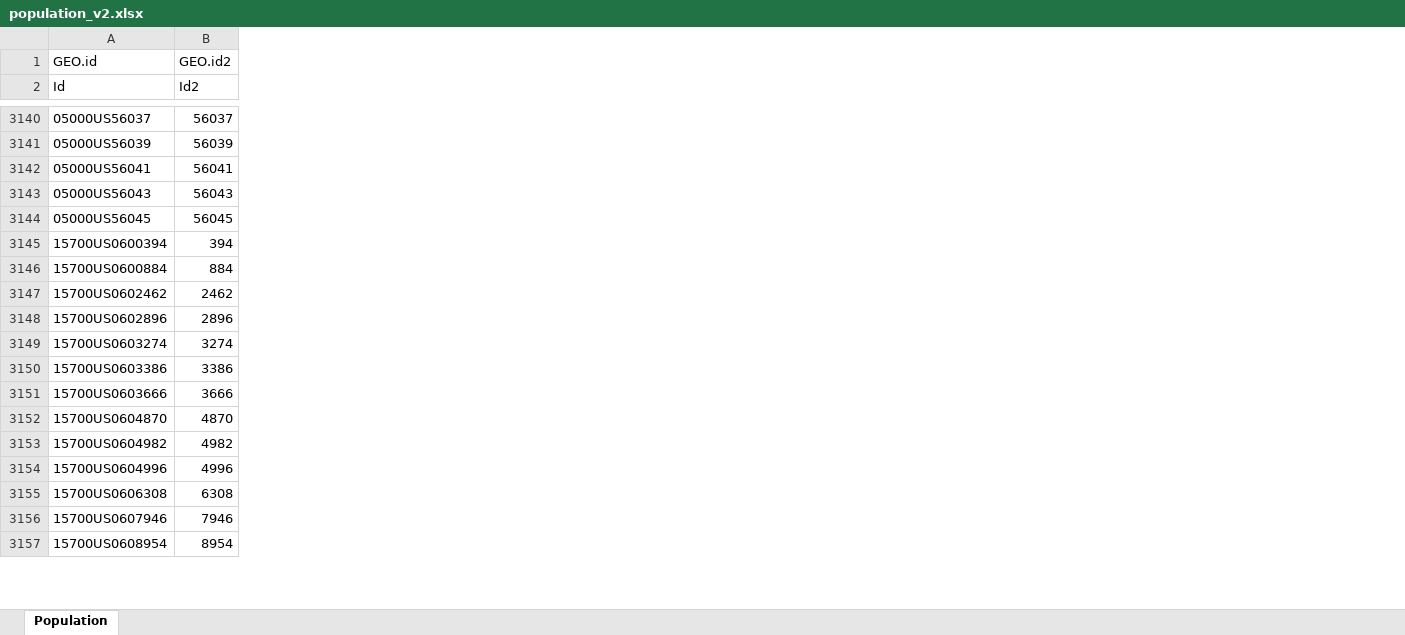
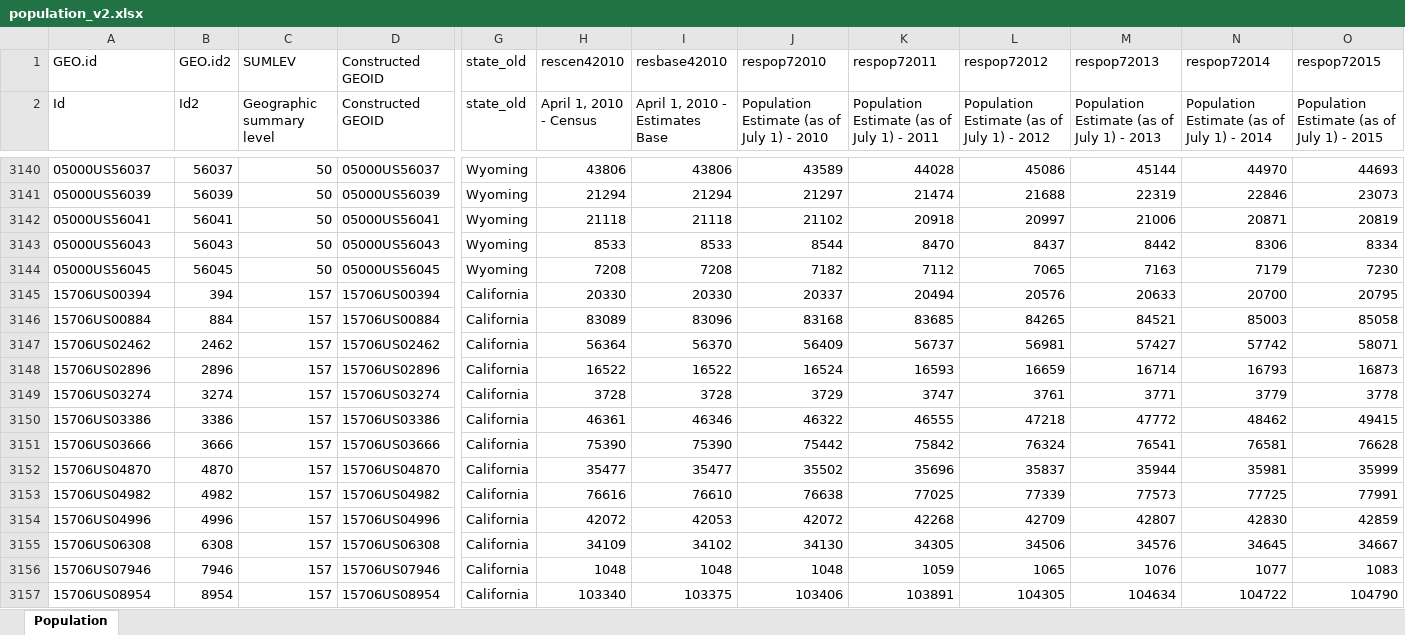
Before and after one commit to raddick/maps, an Excel workbook: usanew/usa2016_try2/population_v2.xlsx, sheet Population, drawn as a sheet; only a part is shown, gaps mark what is left out; values as stored, in another font and other column widths than the file's, no borders; conditional formats not drawn; the diff covers the shown part only; the diff names each change by its address in the sheet, - before the commit and + after, or states it on an @@ line.

Commit message:
Redacted maps plus some changes to new states

```diff
--- a/usanew/usa2016_try2/population_v2.xlsx (sheet Population)
+++ b/usanew/usa2016_try2/population_v2.xlsx (sheet Population)
@@ column C (Geographic summary level) unhidden, row 1: SUMLEV; rows 3140-3157: 50 | 50 | 50 | 50 | 50 | 157 | 157 | 157 | 157 | 157 | 157 | 157 | 157 | 157 | 157 | 157 | 157 | 157 @@
@@ column D (Constructed GEOID) unhidden, row 1: Constructed GEOID; rows 3140-3157: 05000US56037 | 05000US56039 | 05000US56041 | 05000US56043 | 05000US56045 | 15706US00394 | 15706US00884 | 15706US02462 | 15706US02896 | 15706US03274 | 15706US03386 | 15706US03666 | 15706US04870 | 15706US04982 | 15706US04996 | 15706US06308 | 15706US07946 | 15706US08954 @@
@@ column G (state_old) unhidden, row 1: state_old; rows 3140-3157: Wyoming | Wyoming | Wyoming | Wyoming | Wyoming | California | California | California | California | California | California | California | California | California | California | California | California | California @@
@@ column H (April 1, 2010 - Census) unhidden, row 1: rescen42010; rows 3140-3157: 43806 | 21294 | 21118 | 8533 | 7208 | 20330 | 83089 | 56364 | 16522 | 3728 | 46361 | 75390 | 35477 | 76616 | 42072 | 34109 | 1048 | 103340 @@
@@ column I (April 1, 2010 - Estimates Base) unhidden, row 1: resbase42010; rows 3140-3157: 43806 | 21294 | 21118 | 8533 | 7208 | 20330 | 83096 | 56370 | 16522 | 3728 | 46346 | 75390 | 35477 | 76610 | 42053 | 34102 | 1048 | 103375 @@
@@ column J unhidden, rows 1-2: respop72010 | Population Estimate (as of July 1) - 2010; rows 3140-3157: 43589 | 21297 | 21102 | 8544 | 7182 | 20337 | 83168 | 56409 | 16524 | 3729 | 46322 | 75442 | 35502 | 76638 | 42072 | 34130 | 1048 | 103406 @@
@@ column K unhidden, rows 1-2: respop72011 | Population Estimate (as of July 1) - 2011; rows 3140-3157: 44028 | 21474 | 20918 | 8470 | 7112 | 20494 | 83685 | 56737 | 16593 | 3747 | 46555 | 75842 | 35696 | 77025 | 42268 | 34305 | 1059 | 103891 @@
@@ column L unhidden, rows 1-2: respop72012 | Population Estimate (as of July 1) - 2012; rows 3140-3157: 45086 | 21688 | 20997 | 8437 | 7065 | 20576 | 84265 | 56981 | 16659 | 3761 | 47218 | 76324 | 35837 | 77339 | 42709 | 34506 | 1065 | 104305 @@
@@ column M unhidden, rows 1-2: respop72013 | Population Estimate (as of July 1) - 2013; rows 3140-3157: 45144 | 22319 | 21006 | 8442 | 7163 | 20633 | 84521 | 57427 | 16714 | 3771 | 47772 | 76541 | 35944 | 77573 | 42807 | 34576 | 1076 | 104634 @@
@@ column N unhidden, rows 1-2: respop72014 | Population Estimate (as of July 1) - 2014; rows 3140-3157: 44970 | 22846 | 20871 | 8306 | 7179 | 20700 | 85003 | 57742 | 16793 | 3779 | 48462 | 76581 | 35981 | 77725 | 42830 | 34645 | 1077 | 104722 @@
@@ column O unhidden, rows 1-2: respop72015 | Population Estimate (as of July 1) - 2015; rows 3140-3157: 44693 | 23073 | 20819 | 8334 | 7230 | 20795 | 85058 | 58071 | 16873 | 3778 | 49415 | 76628 | 35999 | 77991 | 42859 | 34667 | 1083 | 104790 @@
-A3145 (Id): 15700US0600394
+A3145 (Id): 15706US00394
-A3146 (Id): 15700US0600884
+A3146 (Id): 15706US00884
-A3147 (Id): 15700US0602462
+A3147 (Id): 15706US02462
-A3148 (Id): 15700US0602896
+A3148 (Id): 15706US02896
-A3149 (Id): 15700US0603274
+A3149 (Id): 15706US03274
-A3150 (Id): 15700US0603386
+A3150 (Id): 15706US03386
-A3151 (Id): 15700US0603666
+A3151 (Id): 15706US03666
-A3152 (Id): 15700US0604870
+A3152 (Id): 15706US04870
-A3153 (Id): 15700US0604982
+A3153 (Id): 15706US04982
-A3154 (Id): 15700US0604996
+A3154 (Id): 15706US04996
-A3155 (Id): 15700US0606308
+A3155 (Id): 15706US06308
-A3156 (Id): 15700US0607946
+A3156 (Id): 15706US07946
-A3157 (Id): 15700US0608954
+A3157 (Id): 15706US08954
```
Also changed, not shown: 133 edited cells elsewhere in this sheet, 8 other files.
